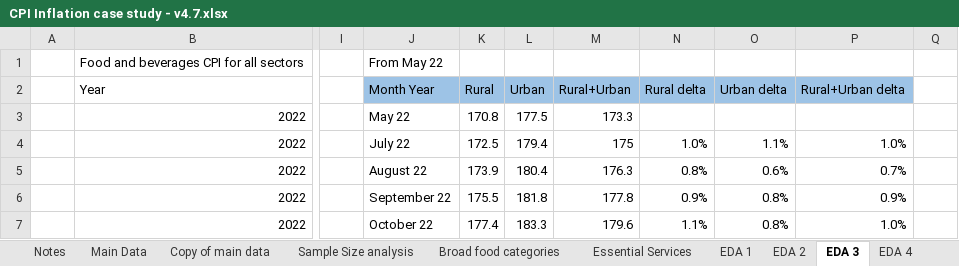
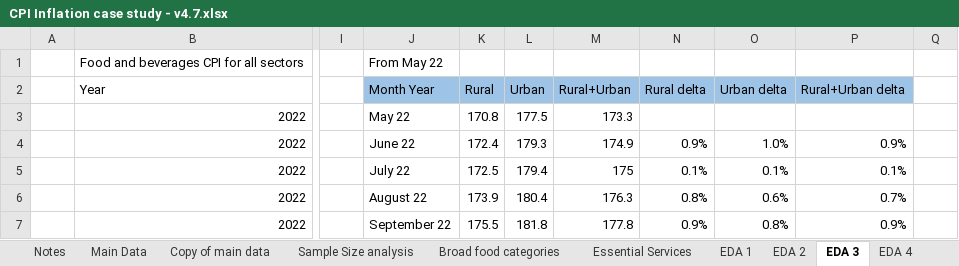
Before and after one commit to NihalRadhakrishna/CPI-Inflation-Analysis, an Excel workbook: CPI Inflation case study - v4.7.xlsx, sheet EDA 3, drawn as a sheet; only a part is shown, gaps mark what is left out; values as stored, in another font and other column widths than the file's, no borders; charts and pictures and conditional formats and table styles not drawn; the diff covers the shown part only; the diff names each change by its address in the sheet, - before the commit and + after, or states it on an @@ line.

Commit message:
Add files via upload

```diff
--- a/CPI Inflation case study - v4.7.xlsx (sheet EDA 3)
+++ b/CPI Inflation case study - v4.7.xlsx (sheet EDA 3)
-J4: July 22
+J4: June 22
-K4: 172.5
+K4: 172.4
-L4: 179.4
+L4: 179.3
-M4: 175
+M4: 174.9
-N4: 1.0%
+N4: 0.9%
-O4: 1.1%
+O4: 1.0%
-P4: 1.0%
+P4: 0.9%
-J5: August 22
+J5: July 22
-K5: 173.9
+K5: 172.5
-L5: 180.4
+L5: 179.4
-M5: 176.3
+M5: 175
-N5: 0.8%
+N5: 0.1%
-O5: 0.6%
+O5: 0.1%
-P5: 0.7%
+P5: 0.1%
-J6: September 22
+J6: August 22
-K6: 175.5
+K6: 173.9
-L6: 181.8
+L6: 180.4
-M6: 177.8
+M6: 176.3
-N6: 0.9%
+N6: 0.8%
-O6: 0.8%
+O6: 0.6%
-P6: 0.9%
+P6: 0.7%
-J7: October 22
+J7: September 22
-K7: 177.4
+K7: 175.5
-L7: 183.3
+L7: 181.8
-M7: 179.6
+M7: 177.8
-N7: 1.1%
+N7: 0.9%
-P7: 1.0%
+P7: 0.9%
```
Also changed, not shown: 1 added row, 1 removed row and 46 edited cells elsewhere in this sheet, sheet Sample Size analysis, sheet Notes, formulas that keep their value, charts or pictures.
